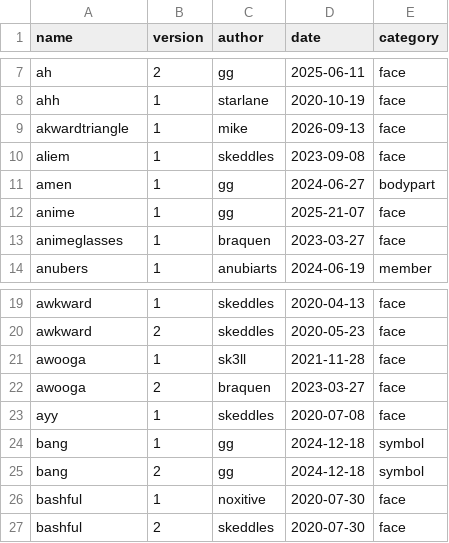
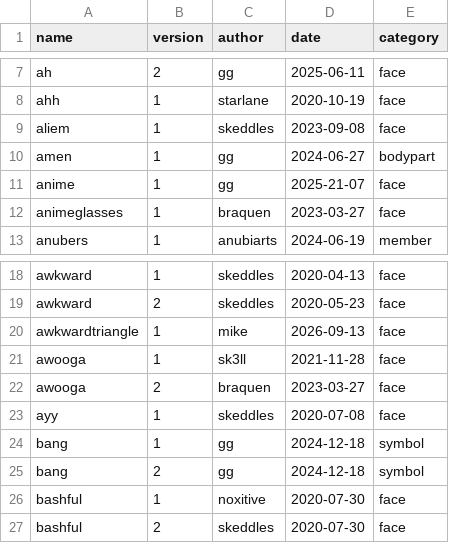
Before and after one commit to lospec/emoji-archive, a CSV file: credits.csv, drawn as a sheet; only a part is shown, gaps mark what is left out.

```diff
--- a/credits.csv
+++ b/credits.csv
@@ -8,3 +8,2 @@ ah,2,gg,2025-06-11,face
 ahh,1,starlane,2020-10-19,face
-akwardtriangle,1,mike,2026-09-13,face
 aliem,1,skeddles,2023-09-08,face
@@ -20,2 +19,3 @@ awkward,1,skeddles,2020-04-13,face
 awkward,2,skeddles,2020-05-23,face
+awkwardtriangle,1,mike,2026-09-13,face
 awooga,1,sk3ll,2021-11-28,face
```
Also changed, not shown: 1 other file.
